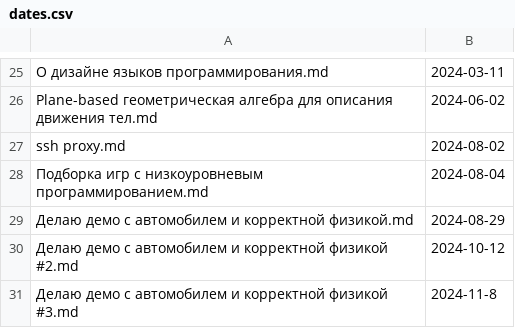
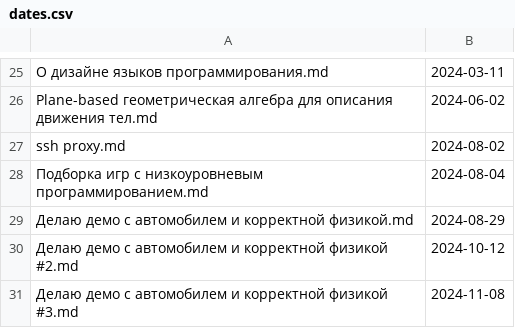
Before and after one commit to Kright/kright.github.io, a CSV file: _preprocessing_code/dates.csv, drawn as a sheet; only a part is shown, gaps mark what is left out.

Commit message:
fix date

```diff
--- a/_preprocessing_code/dates.csv
+++ b/_preprocessing_code/dates.csv
@@ -30,2 +30,2 @@
 "Делаю демо с автомобилем и корректной физикой #2.md","2024-10-12"
-"Делаю демо с автомобилем и корректной физикой #3.md","2024-11-8"
+"Делаю демо с автомобилем и корректной физикой #3.md","2024-11-08"
```
Also changed, not shown: 1 other file.
